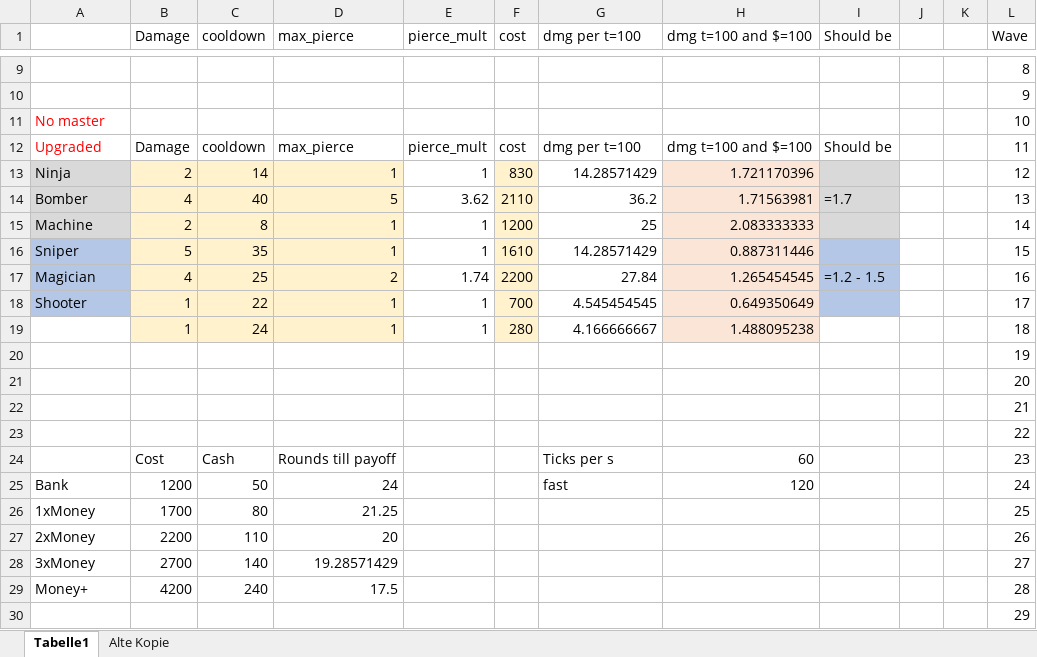
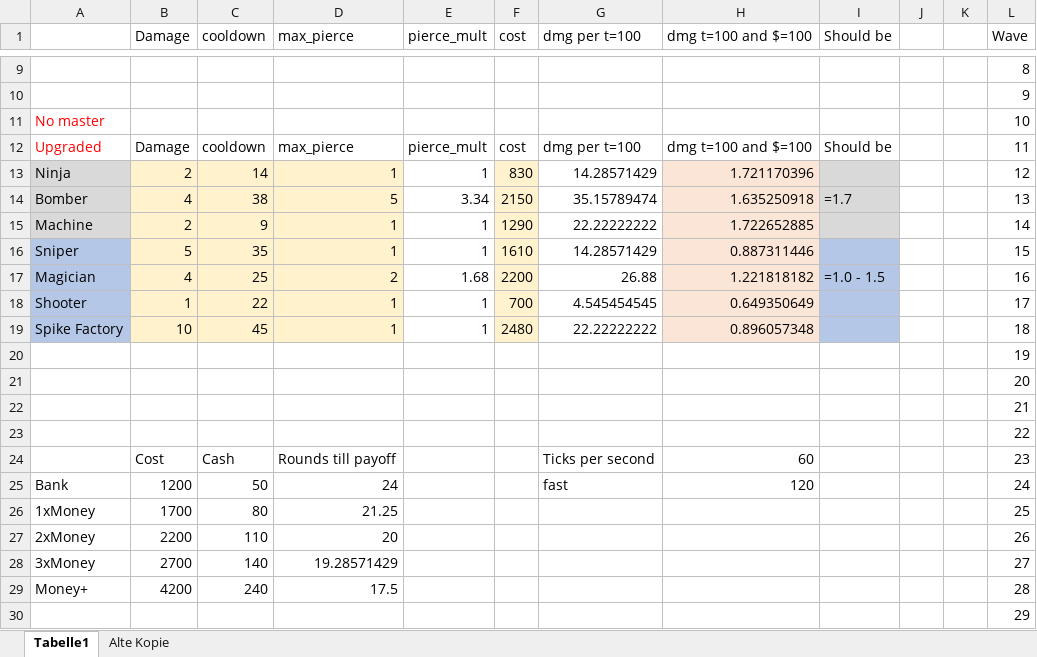
Before and after one commit to RedstoneTeddy/Points-TD-2, an Excel workbook: Towers & Upgrades.xlsx, sheet Tabelle1, drawn as a sheet; only a part is shown, gaps mark what is left out; values as stored, in another font and other column widths than the file's, no borders; charts and pictures and conditional formats and table styles not drawn; the diff covers the shown part only; the diff names each change by its address in the sheet, - before the commit and + after, or states it on an @@ line.

```diff
--- a/Towers & Upgrades.xlsx (sheet Tabelle1)
+++ b/Towers & Upgrades.xlsx (sheet Tabelle1)
-C14 (cooldown): 40
+C14 (cooldown): 38
-E14 (pierce_mult): 3.62
+E14 (pierce_mult): 3.34
-F14 (cost): 2110
+F14 (cost): 2150
-G14 (dmg per t=100): 36.2
+G14 (dmg per t=100): 35.15789474
-H14 (dmg t=100 and $=100): 1.71563981
+H14 (dmg t=100 and $=100): 1.635250918
-C15 (cooldown): 8
+C15 (cooldown): 9
-F15 (cost): 1200
+F15 (cost): 1290
-G15 (dmg per t=100): 25
+G15 (dmg per t=100): 22.22222222
-H15 (dmg t=100 and $=100): 2.083333333
+H15 (dmg t=100 and $=100): 1.722652885
-E17 (pierce_mult): 1.74
+E17 (pierce_mult): 1.68
-G17 (dmg per t=100): 27.84
+G17 (dmg per t=100): 26.88
-H17 (dmg t=100 and $=100): 1.265454545
+H17 (dmg t=100 and $=100): 1.221818182
-I17 (Should be): =1.2 - 1.5
+I17 (Should be): =1.0 - 1.5
-A19: (empty)
+A19: Spike Factory
-A19 fill: none
+A19 fill: #B4C7E7
-B19 (Damage): 1
+B19 (Damage): 10
-C19 (cooldown): 24
+C19 (cooldown): 45
-F19 (cost): 280
+F19 (cost): 2480
-G19 (dmg per t=100): 4.166666667
+G19 (dmg per t=100): 22.22222222
-H19 (dmg t=100 and $=100): 1.488095238
+H19 (dmg t=100 and $=100): 0.896057348
-I19 fill: none
+I19 fill: #B4C7E7
-G24 (dmg per t=100): Ticks per s
+G24 (dmg per t=100): Ticks per second
```
Also changed, not shown: 68 edited cells and cell formats elsewhere in this sheet, formulas that keep their value, 23 other files.
